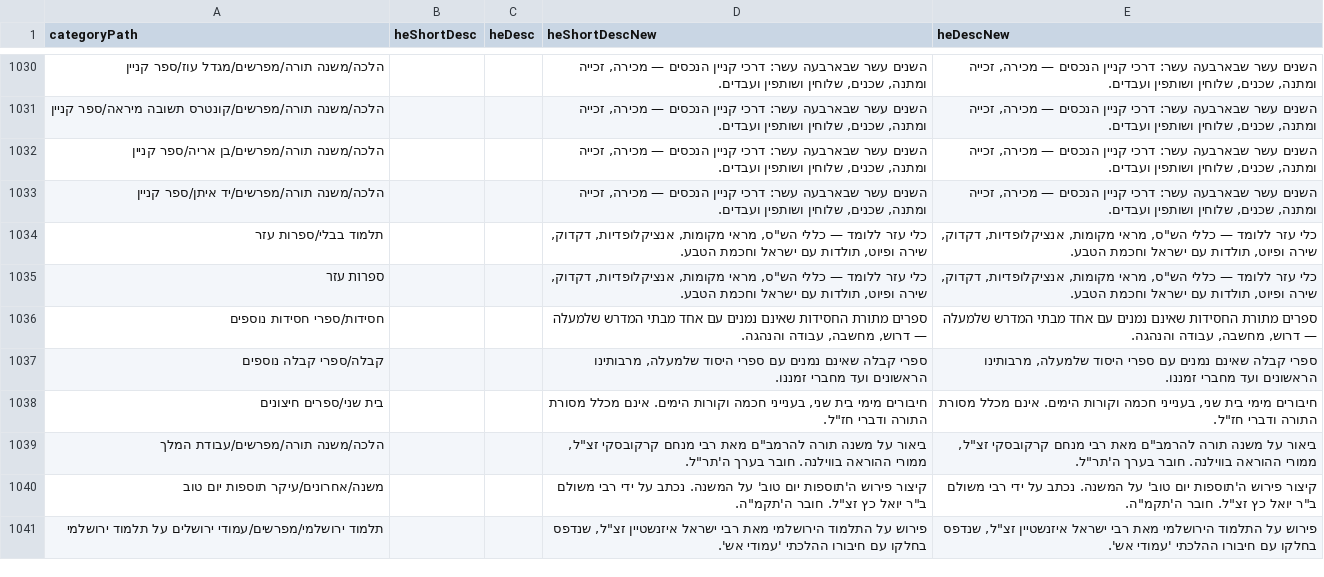
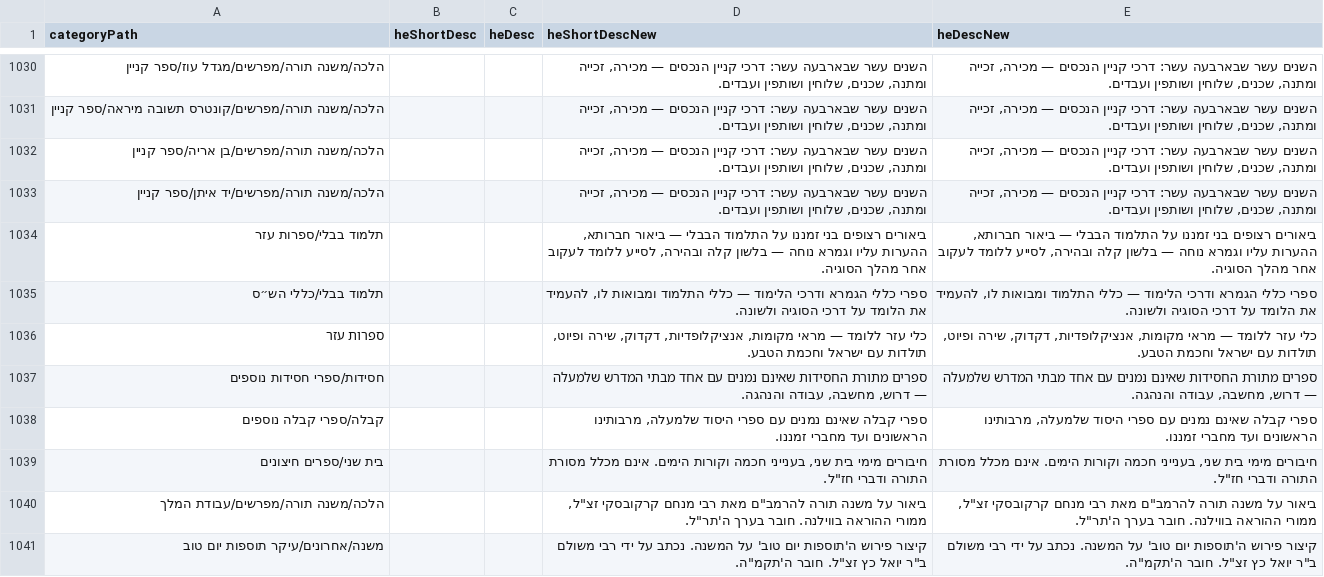
Before and after one commit to Bshlomecha/otzaria-library, a CSV file: ForDB/sefaria_category_changes.csv, drawn as a sheet; only a part is shown, gaps mark what is left out; the shorter side is filled out with more unchanged rows.

Commit message:
קטגוריה חדשה: תלמוד בבלי/כללי הש״ס
שבעת ספרי כללי הגמרא והמבואות לתלמוד מרוכזים בקטגוריה אחת, במקום שני
נתיבים מקבילים (ספרות עזר/כללי השס ותלמוד בבלי/ספרות עזר):
- ספרי ספריא דרכי התלמוד ומבוא התלמוד - דרך book_moves.csv.
- ספרי אוצריא זה הכלל, ספר ילקוט הרועים, ספר כריתות, הליכות עולם - כללי
  הגמרא וספר דרך תבונות - העברת הקבצים.
בתלמוד בבלי/ספרות עזר נשארים ביאור חברותא, ההערות עליו וגמרא נוחה.

תיאורי הקטגוריות: תיאור חדש לכללי הש״ס, תיקון התיאור של תלמוד בבלי/ספרות
עזר (הועתק בטעות מספרות עזר), והסרת "כללי הש״ס" מתיאור ספרות עזר.
נתיבי הקטגוריה עודכנו גם ב-sefaria_metadata_changes.csv וב-file_path
(עקביות בלבד; ההתאמה לפי כותרת).

```diff
--- a/ForDB/sefaria_category_changes.csv
+++ b/ForDB/sefaria_category_changes.csv
@@ -1033,4 +1033,5 @@
 "הלכה/משנה תורה/מפרשים/יד איתן/ספר קניין","","","השנים עשר שבארבעה עשר: דרכי קניין הנכסים — מכירה, זכייה ומתנה, שכנים, שלוחין ושותפין ועבדים.","השנים עשר שבארבעה עשר: דרכי קניין הנכסים — מכירה, זכייה ומתנה, שכנים, שלוחין ושותפין ועבדים."
-"תלמוד בבלי/ספרות עזר","","","כלי עזר ללומד — כללי הש""ס, מראי מקומות, אנציקלופדיות, דקדוק, שירה ופיוט, תולדות עם ישראל וחכמת הטבע.","כלי עזר ללומד — כללי הש""ס, מראי מקומות, אנציקלופדיות, דקדוק, שירה ופיוט, תולדות עם ישראל וחכמת הטבע."
-"ספרות עזר","","","כלי עזר ללומד — כללי הש""ס, מראי מקומות, אנציקלופדיות, דקדוק, שירה ופיוט, תולדות עם ישראל וחכמת הטבע.","כלי עזר ללומד — כללי הש""ס, מראי מקומות, אנציקלופדיות, דקדוק, שירה ופיוט, תולדות עם ישראל וחכמת הטבע."
+"תלמוד בבלי/ספרות עזר","","","ביאורים רצופים בני זמננו על התלמוד הבבלי — ביאור חברותא, ההערות עליו וגמרא נוחה — בלשון קלה ובהירה, לסייע ללומד לעקוב אחר מהלך הסוגיה.","ביאורים רצופים בני זמננו על התלמוד הבבלי — ביאור חברותא, ההערות עליו וגמרא נוחה — בלשון קלה ובהירה, לסייע ללומד לעקוב אחר מהלך הסוגיה."
+"תלמוד בבלי/כללי הש״ס","","","ספרי כללי הגמרא ודרכי הלימוד — כללי התלמוד ומבואות לו, להעמיד את הלומד על דרכי הסוגיה ולשונה.","ספרי כללי הגמרא ודרכי הלימוד — כללי התלמוד ומבואות לו, להעמיד את הלומד על דרכי הסוגיה ולשונה."
+"ספרות עזר","","","כלי עזר ללומד — מראי מקומות, אנציקלופדיות, דקדוק, שירה ופיוט, תולדות עם ישראל וחכמת הטבע.","כלי עזר ללומד — מראי מקומות, אנציקלופדיות, דקדוק, שירה ופיוט, תולדות עם ישראל וחכמת הטבע."
 "חסידות/ספרי חסידות נוספים","","","ספרים מתורת החסידות שאינם נמנים עם אחד מבתי המדרש שלמעלה — דרוש, מחשבה, עבודה והנהגה.","ספרים מתורת החסידות שאינם נמנים עם אחד מבתי המדרש שלמעלה — דרוש, מחשבה, עבודה והנהגה."
```
Also changed, not shown: 8 other files.
